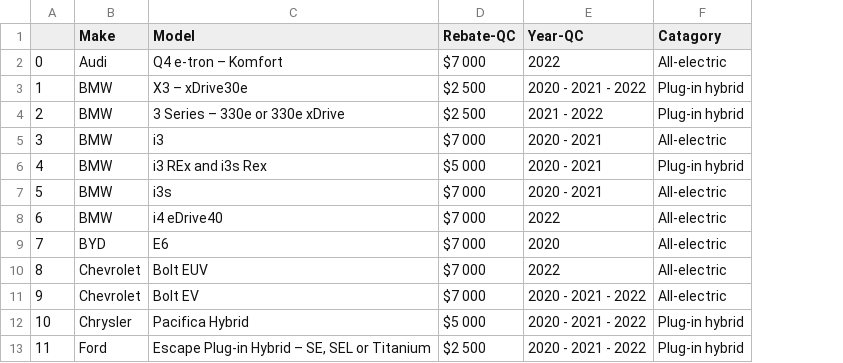
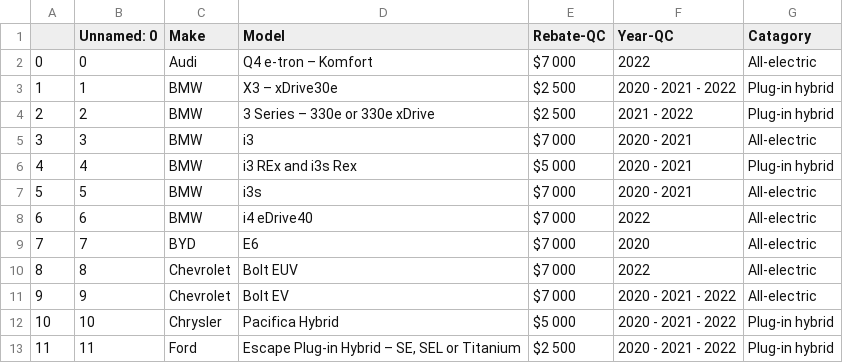
Before and after one commit to JordaanI/EV_Cars, a CSV file: cars_df.csv, drawn as a sheet; only a part is shown; the diff names each change by its address in the sheet, - before the commit and + after, or states it on an @@ line.

```diff
--- a/cars_df.csv
+++ b/cars_df.csv
+column B (Unnamed: 0), rows 2-13: 0 | 1 | 2 | 3 | 4 | 5 | 6 | 7 | 8 | 9 | 10 | 11
```
Also changed, not shown: fed_cars_df.csv, 1 other file.
